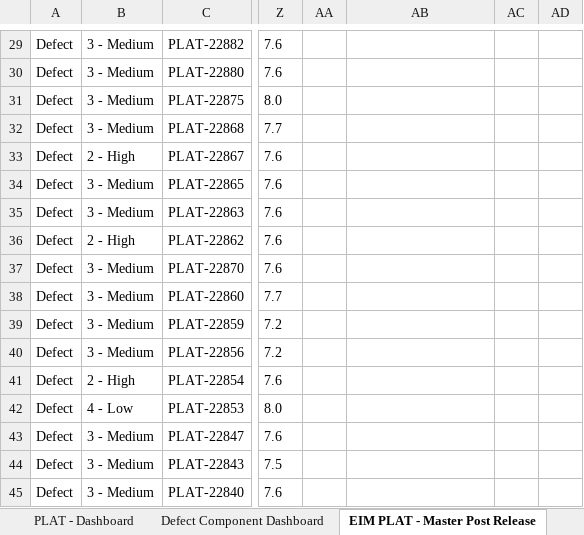
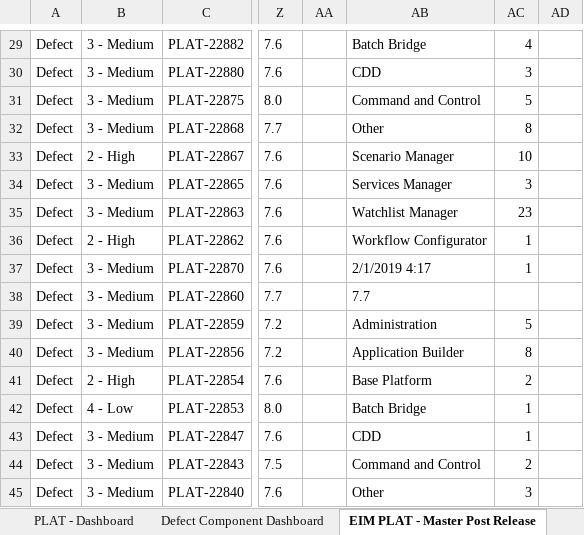
Before and after one commit to JackDaedalus/DBS_DataVizComms, an Excel workbook: CA/JIRA/Plat Defects - Post Releases 7.6_7.7_7.8_8.0 cf v1-3 Found In Build Flag 280220.xlsx, sheet EIM PLAT - Master Post Release, drawn as a sheet; only a part is shown, gaps mark what is left out; values as stored, in another font and other column widths than the file's, no borders; table styles not drawn; the diff covers the shown part only; the diff names each change by its address in the sheet, - before the commit and + after, or states it on an @@ line.

```diff
--- a/CA/JIRA/Plat Defects - Post Releases 7.6_7.7_7.8_8.0 cf v1-3 Found In Build Flag 280220.xlsx (sheet EIM PLAT - Master Post Release)
+++ b/CA/JIRA/Plat Defects - Post Releases 7.6_7.7_7.8_8.0 cf v1-3 Found In Build Flag 280220.xlsx (sheet EIM PLAT - Master Post Release)
-AB29: (empty)
+AB29: Batch Bridge
-AC29: (empty)
+AC29: 4
-AB30: (empty)
+AB30: CDD
-AC30: (empty)
+AC30: 3
-AB31: (empty)
+AB31: Command and Control
-AC31: (empty)
+AC31: 5
-AB32: (empty)
+AB32: Other
-AC32: (empty)
+AC32: 8
-AB33: (empty)
+AB33: Scenario Manager
-AC33: (empty)
+AC33: 10
-AB34: (empty)
+AB34: Services Manager
-AC34: (empty)
+AC34: 3
-AB35: (empty)
+AB35: Watchlist Manager
-AC35: (empty)
+AC35: 23
-AB36: (empty)
+AB36: Workflow Configurator
-AC36:AC37: (empty)
+AC36:AC37: 1
-AB37: (empty)
+AB37: 2/1/2019 4:17
-AB38: (empty)
+AB38: 7.7
-AB39: (empty)
+AB39: Administration
-AC39: (empty)
+AC39: 5
-AB40: (empty)
+AB40: Application Builder
-AC40: (empty)
+AC40: 8
-AB41: (empty)
+AB41: Base Platform
-AC41: (empty)
+AC41: 2
-AB42: (empty)
+AB42: Batch Bridge
-AC42:AC43: (empty)
+AC42:AC43: 1
-AB43: (empty)
+AB43: CDD
-AB44: (empty)
+AB44: Command and Control
-AC44: (empty)
+AC44: 2
-AB45: (empty)
+AB45: Other
-AC45: (empty)
+AC45: 3
```
Also changed, not shown: 63 edited cells elsewhere in this sheet, charts or pictures, CA/JIRA/QA Measures of Success - 2020 cf v1-0 230120.xlsm, 9 other files.
